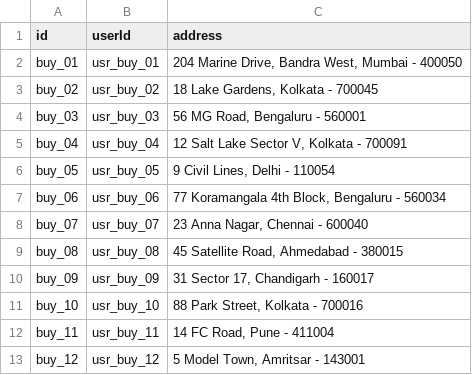
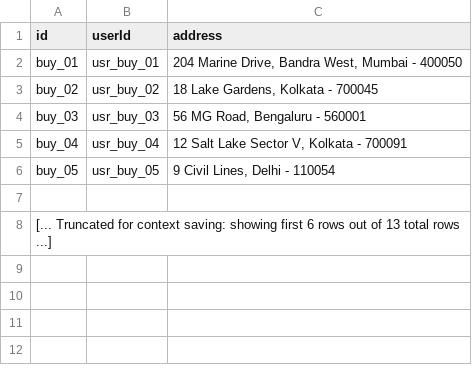
Before and after one commit to SanskarH56/GharSe, a CSV file: data/buyer_profiles.csv, drawn as a sheet; removed rows and columns are numbered as before the commit, all else as after; the diff names each change by its address in the sheet, - before the commit and + after, or states it on an @@ line.

```diff
--- a/data/buyer_profiles.csv
+++ b/data/buyer_profiles.csv
-row 7: buy_06 | usr_buy_06 | 77 Koramangala 4th Block, Bengaluru - 560034
+row 7: (empty)
-row 8: buy_07 | usr_buy_07 | 23 Anna Nagar, Chennai - 600040
-row 9: buy_08 | usr_buy_08 | 45 Satellite Road, Ahmedabad - 380015
-row 10: buy_09 | usr_buy_09 | 31 Sector 17, Chandigarh - 160017
-row 11: buy_10 | usr_buy_10 | 88 Park Street, Kolkata - 700016
-row 12: buy_11 | usr_buy_11 | 14 FC Road, Pune - 411004
-row 13: buy_12 | usr_buy_12 | 5 Model Town, Amritsar - 143001
+row 8: [... Truncated for context saving: showing first 6 rows out of 13 total rows ...]
```
Also changed, not shown: data/seller_profiles.csv, data/users.csv, 25 other files.
